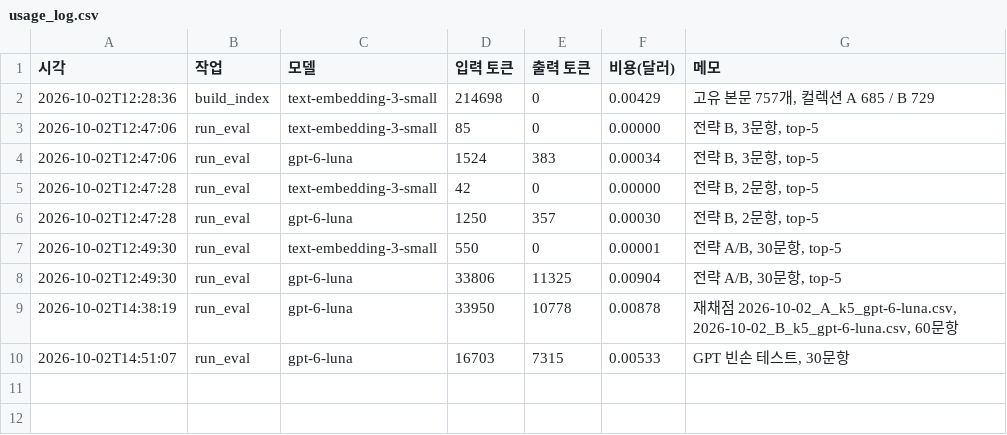
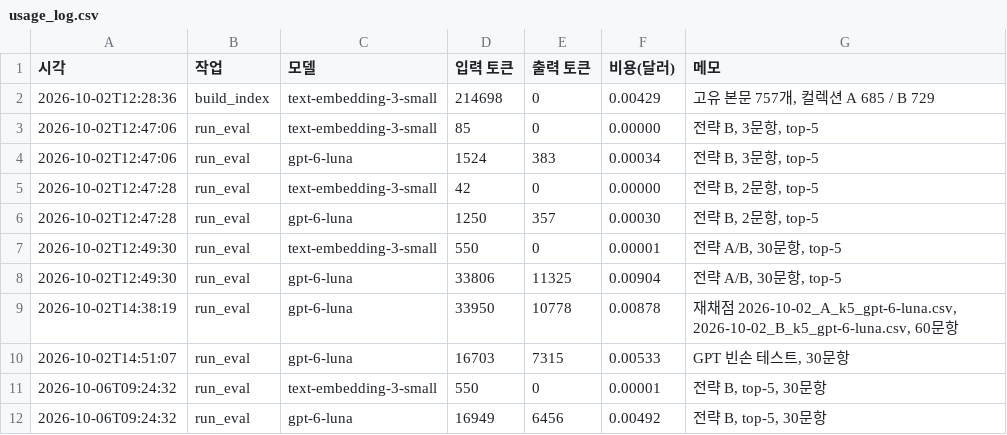
Before and after one commit to soyim04/jobposting-rag-chatbot, a CSV file: eval/usage_log.csv, drawn as a sheet.

```diff
--- a/eval/usage_log.csv
+++ b/eval/usage_log.csv
@@ -10 +10,3 @@
 2026-10-02T14:51:07,run_eval,gpt-6-luna,16703,7315,0.00533,"GPT 빈손 테스트, 30문항"
+2026-10-06T09:24:32,run_eval,text-embedding-3-small,550,0,0.00001,"전략 B, top-5, 30문항"
+2026-10-06T09:24:32,run_eval,gpt-6-luna,16949,6456,0.00492,"전략 B, top-5, 30문항"
```
Also changed, not shown: eval/results/summary.csv, 3 other files.
